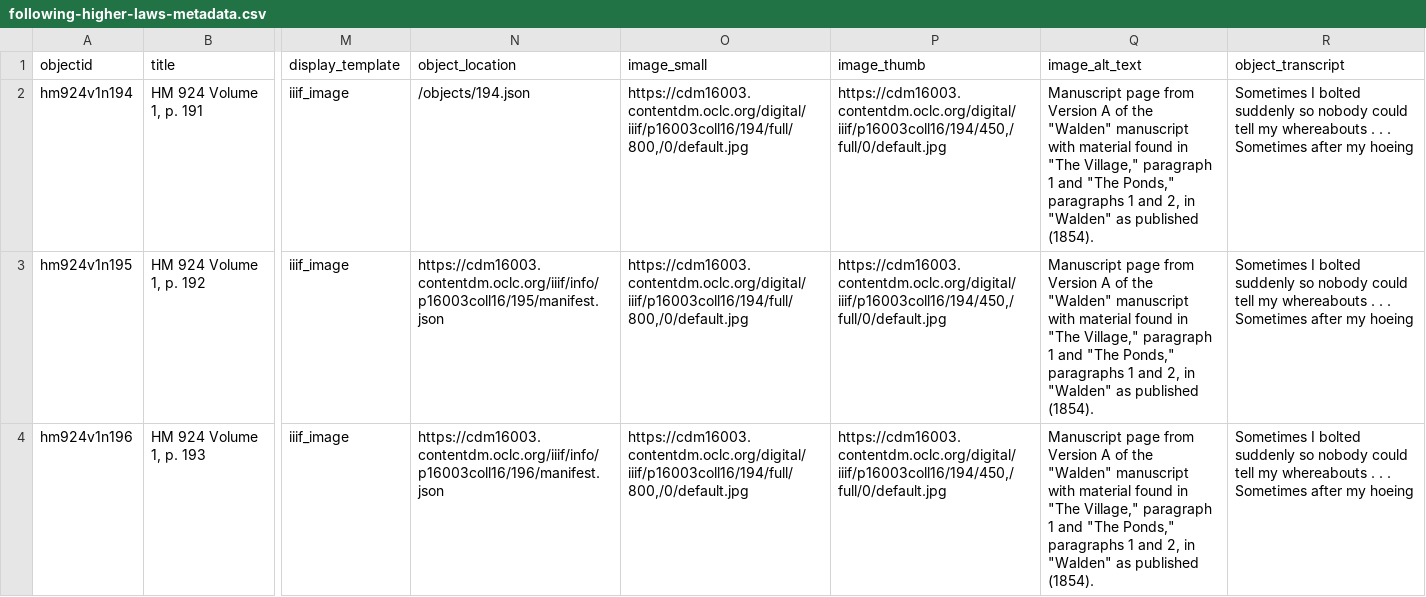
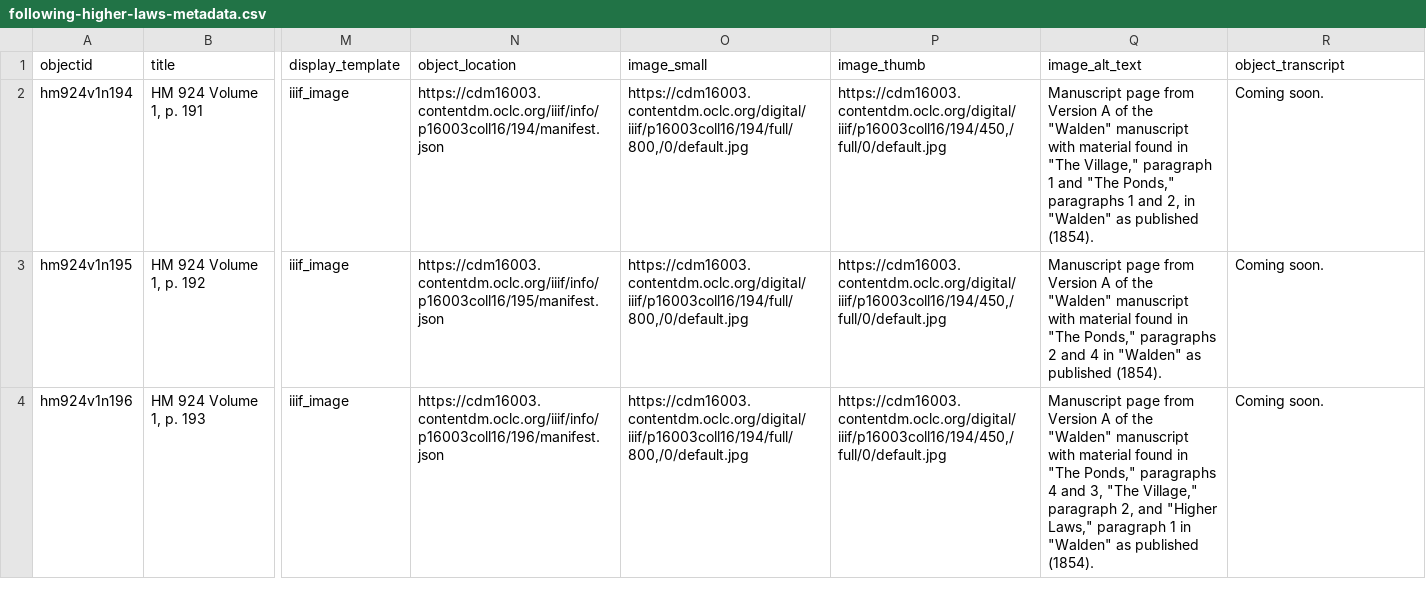
Before and after one commit to thoreau-essays/following-higher-laws, a CSV file: _data/following-higher-laws-metadata.csv, drawn as a sheet; only a part is shown, gaps mark what is left out; the diff covers the shown part only; the diff names each change by its address in the sheet, - before the commit and + after, or states it on an @@ line.

Commit message:
update metadata csv

```diff
--- a/_data/following-higher-laws-metadata.csv
+++ b/_data/following-higher-laws-metadata.csv
-N2 (object_location): /objects/194.json
+N2 (object_location): https://cdm16003.contentdm.oclc.org/iiif/info/p16003coll16/194/manifest.json
-R2:R4 (object_transcript): Sometimes I bolted suddenly so nobody could tell my whereabouts . . . Sometimes after my hoeing
+R2:R4 (object_transcript): Coming soon.
-Q3 (image_alt_text): …in "The Village," paragraph 1 and "The Ponds," paragraphs 1 and 2, in "Walden"…
+Q3 (image_alt_text): …in "The Ponds," paragraphs 2 and 4 in "Walden"…
-Q4 (image_alt_text): …in "The Village," paragraph 1 and "The Ponds," paragraphs 1 and 2, in "Walden"…
+Q4 (image_alt_text): …in "The Ponds," paragraphs 4 and 3, "The Village," paragraph 2, and "Higher Laws," paragraph 1 in "Walden"…
```
Also changed, not shown: 6 added rows and 4 edited cells elsewhere in this file.
